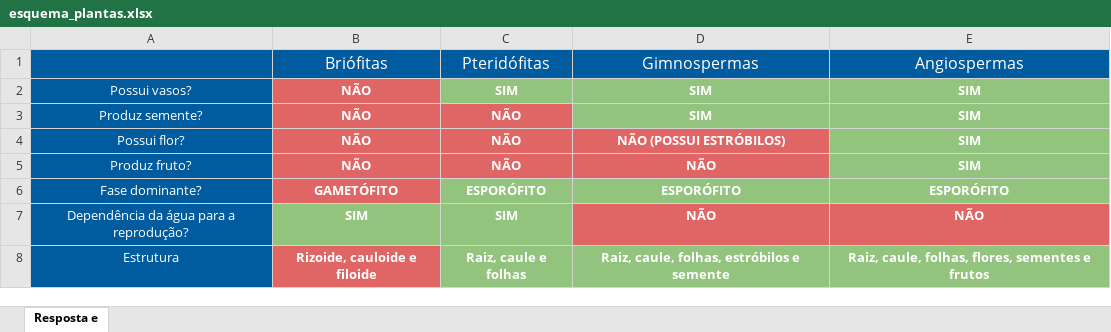
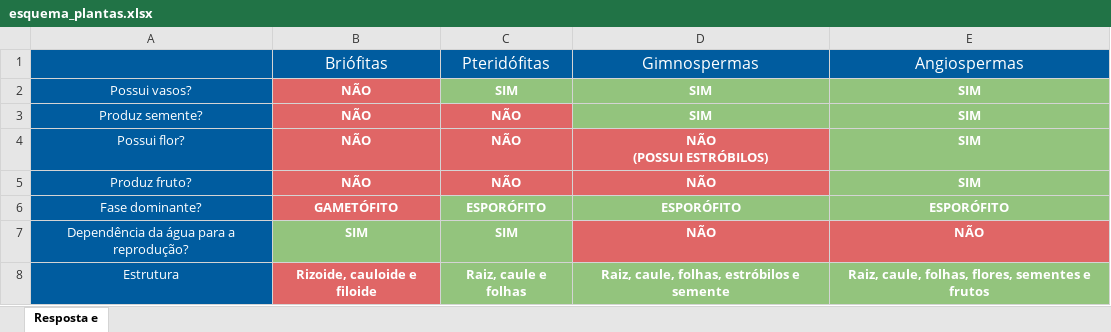
Before and after one commit to Projeto-Game-Antartica/testes-ferramentas, an Excel workbook: translation-project/Assets/Images/cenario-vegetacao/esquema_plantas.xlsx, sheet Resposta e, drawn as a sheet; values as stored, in another font and other column widths than the file's, no borders; ↵ is a line break in a cell; the diff names each change by its address in the sheet, - before the commit and + after, or states it on an @@ line.

Commit message:
Updated plant scheme image and sizes

```diff
--- a/translation-project/Assets/Images/cenario-vegetacao/esquema_plantas.xlsx (sheet Resposta e)
+++ b/translation-project/Assets/Images/cenario-vegetacao/esquema_plantas.xlsx (sheet Resposta e)
-D4 (Gimnospermas): NÃO (POSSUI ESTRÓBILOS)
+D4 (Gimnospermas): NÃO ↵ (POSSUI ESTRÓBILOS)
```
Also changed, not shown: 4 other files.
